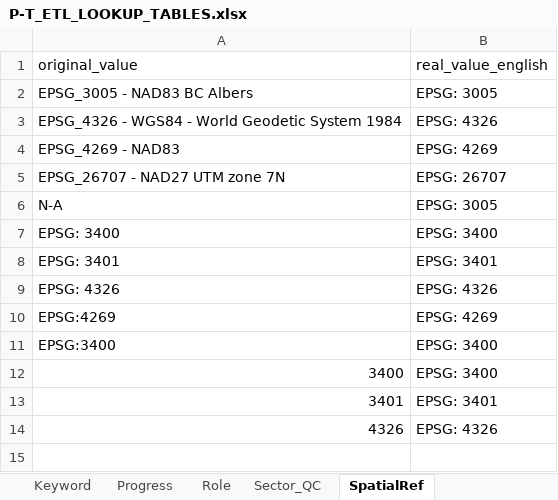
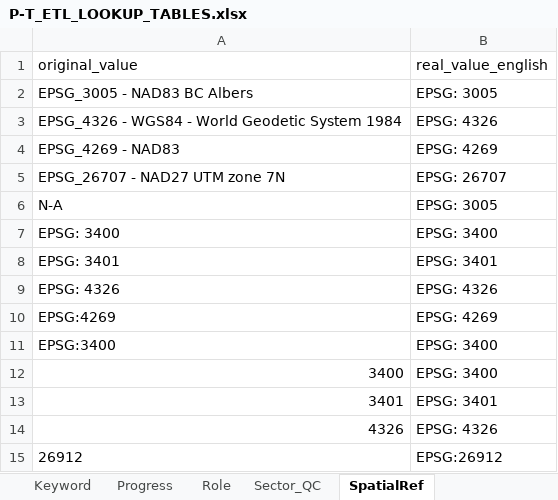
Before and after one commit to federal-geospatial-platform/fgp-metadata-proxy, an Excel workbook: FME_files/LOOKUP_TABLES/P-T_ETL_LOOKUP_TABLES.xlsx, sheet SpatialRef, drawn as a sheet; values as stored, in another font and other column widths than the file's, no borders; the diff names each change by its address in the sheet, - before the commit and + after, or states it on an @@ line.

```diff
--- a/FME_files/LOOKUP_TABLES/P-T_ETL_LOOKUP_TABLES.xlsx (sheet SpatialRef)
+++ b/FME_files/LOOKUP_TABLES/P-T_ETL_LOOKUP_TABLES.xlsx (sheet SpatialRef)
+row 15: 26912 | EPSG:26912
```
Also changed, not shown: sheet Format, sheet Config_QC, 1 other file.
